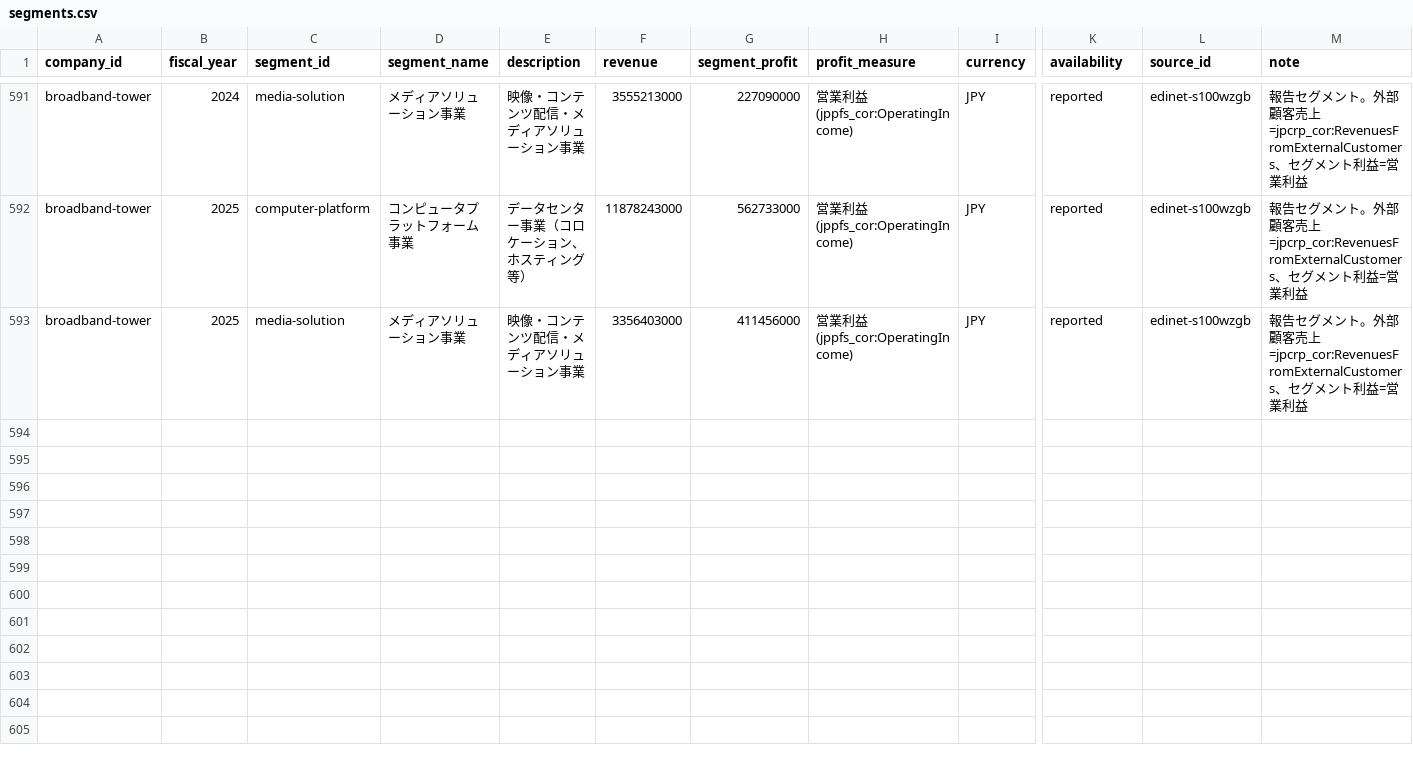
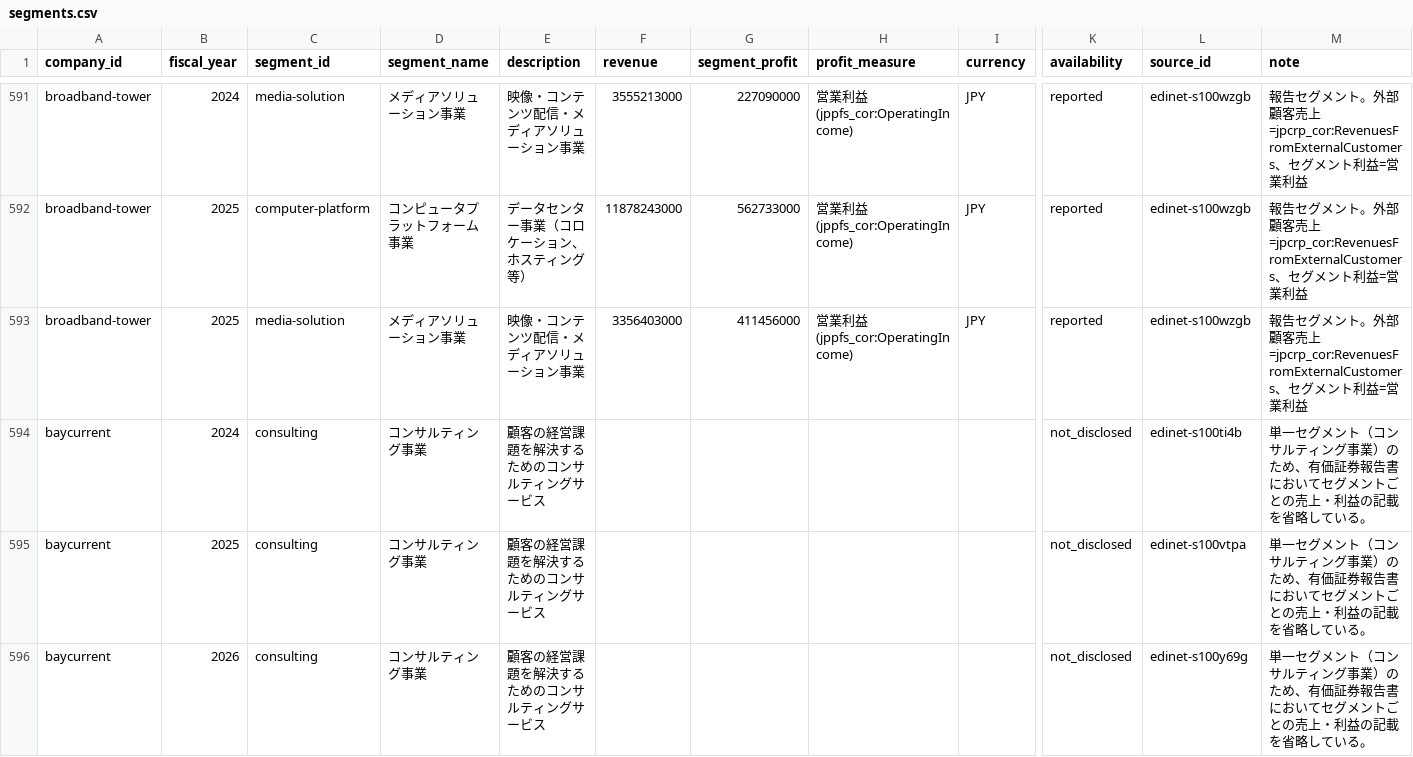
Before and after one commit to BIG-A-K/it-recruit-analysis, a CSV file: data/segments.csv, drawn as a sheet; only a part is shown, gaps mark what is left out; rows hold the shown columns only; the diff names each change by its address in the sheet, - before the commit and + after, or states it on an @@ line.

Commit message:
feat(site): ベイカレントの記事と比較データを追加する
- EDINET由来の財務指標、事業セグメント、出典を登録する

- ベイカレントの企業記事と調査台帳を追加する

- 従業員数の年度表示と勤務地出典リンクを追加する

```diff
--- a/data/segments.csv
+++ b/data/segments.csv
+row 594: baycurrent | 2024 | consulting | コンサルティング事業 | 顧客の経営課題を解決するためのコンサルティングサービス |  |  |  |  | not_disclosed | edinet-s100ti4b | 単一セグメント（コンサルティング事業）のため、有価証券報告書においてセグメントごとの売上・利益の記載を省略している。
+row 595: baycurrent | 2025 | consulting | コンサルティング事業 | 顧客の経営課題を解決するためのコンサルティングサービス |  |  |  |  | not_disclosed | edinet-s100vtpa | 単一セグメント（コンサルティング事業）のため、有価証券報告書においてセグメントごとの売上・利益の記載を省略している。
+row 596: baycurrent | 2026 | consulting | コンサルティング事業 | 顧客の経営課題を解決するためのコンサルティングサービス |  |  |  |  | not_disclosed | edinet-s100y69g | 単一セグメント（コンサルティング事業）のため、有価証券報告書においてセグメントごとの売上・利益の記載を省略している。
```
Also changed, not shown: data/companies.csv, data/company_industries.csv, 6 other files.
